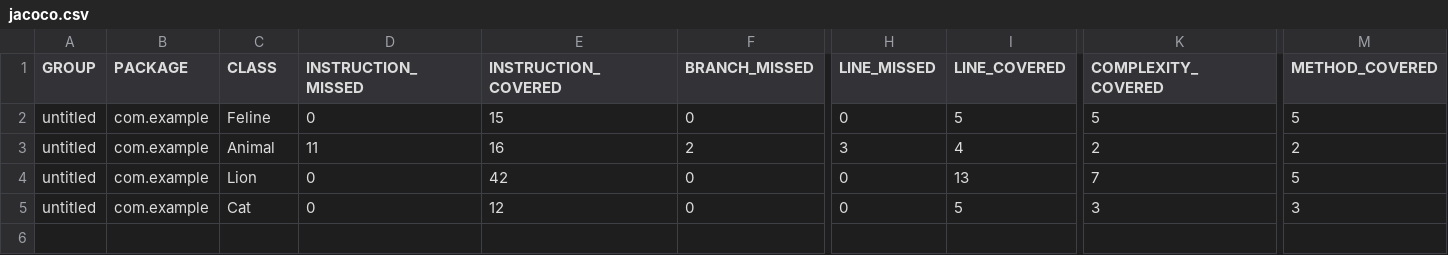
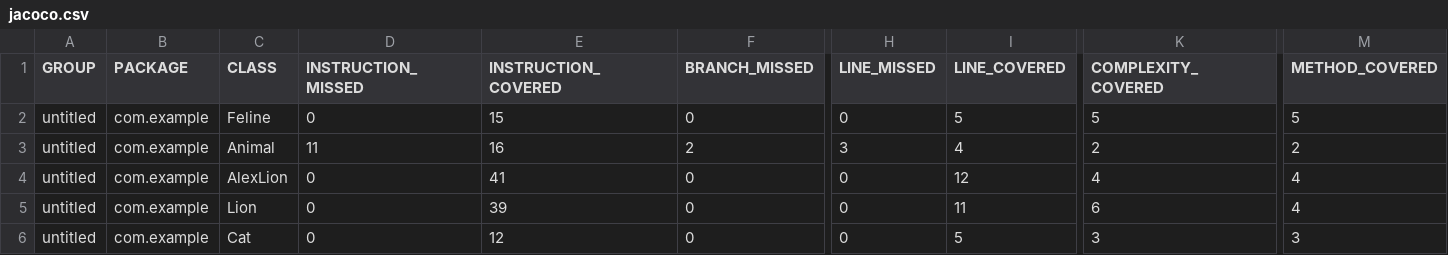
Before and after one commit to krolevski/Sprint_6, a CSV file: target/site/jacoco/jacoco.csv, drawn as a sheet; only a part is shown, gaps mark what is left out; addresses are those after the commit; rows hold the shown columns only; the diff names each change by its address in the sheet, - before the commit and + after, or states it on an @@ line.

```diff
--- a/target/site/jacoco/jacoco.csv
+++ b/target/site/jacoco/jacoco.csv
+row 4: untitled | com.example | AlexLion | 0 | 41 | 0 | 0 | 12 | 4 | 4
-E5 (INSTRUCTION_COVERED): 42
+E5 (INSTRUCTION_COVERED): 39
-I5 (LINE_COVERED): 13
+I5 (LINE_COVERED): 11
-K5 (COMPLEXITY_COVERED): 7
+K5 (COMPLEXITY_COVERED): 6
-M5 (METHOD_COVERED): 5
+M5 (METHOD_COVERED): 4
```
Also changed, not shown: 15 other files.
